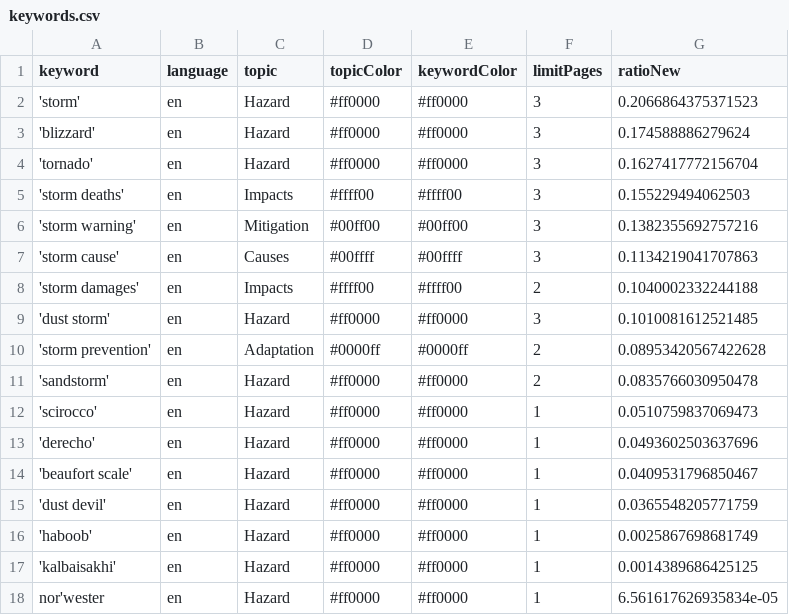
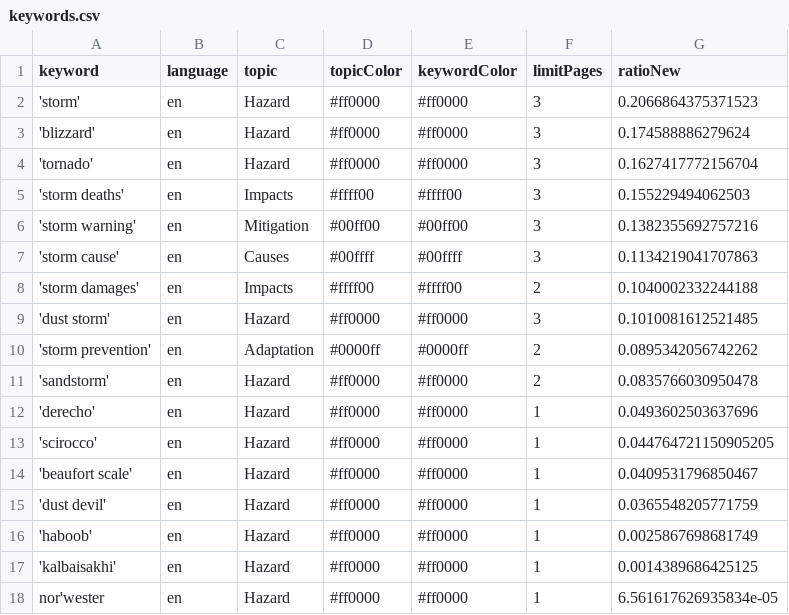
Before and after one commit to friedhumb-news/stormIsComing, a CSV file: keywords.csv, drawn as a sheet.

Commit message:
Commit from GitHub Actions (harvest:0.0)

```diff
--- a/keywords.csv
+++ b/keywords.csv
@@ -9,6 +9,6 @@ keyword,language,topic,topicColor,keywordColor,limitPages,ratioNew
 'dust storm',en,Hazard,#ff0000,#ff0000,3,0.1010081612521485
-'storm prevention',en,Adaptation,#0000ff,#0000ff,2,0.08953420567422628
+'storm prevention',en,Adaptation,#0000ff,#0000ff,2,0.0895342056742262
 'sandstorm',en,Hazard,#ff0000,#ff0000,2,0.0835766030950478
-'scirocco',en,Hazard,#ff0000,#ff0000,1,0.0510759837069473
 'derecho',en,Hazard,#ff0000,#ff0000,1,0.0493602503637696
+'scirocco',en,Hazard,#ff0000,#ff0000,1,0.044764721150905205
 'beaufort scale',en,Hazard,#ff0000,#ff0000,1,0.0409531796850467
```
